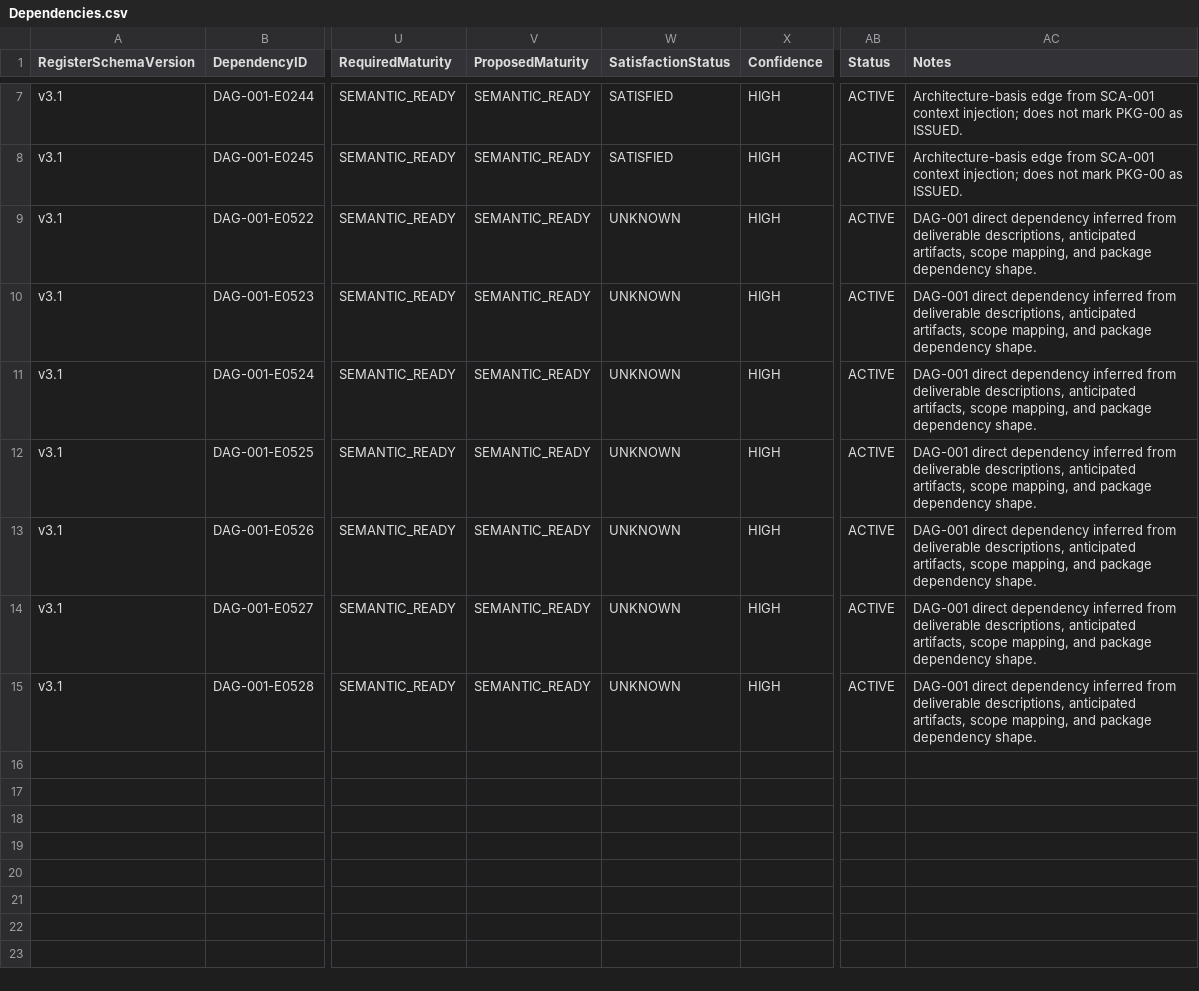
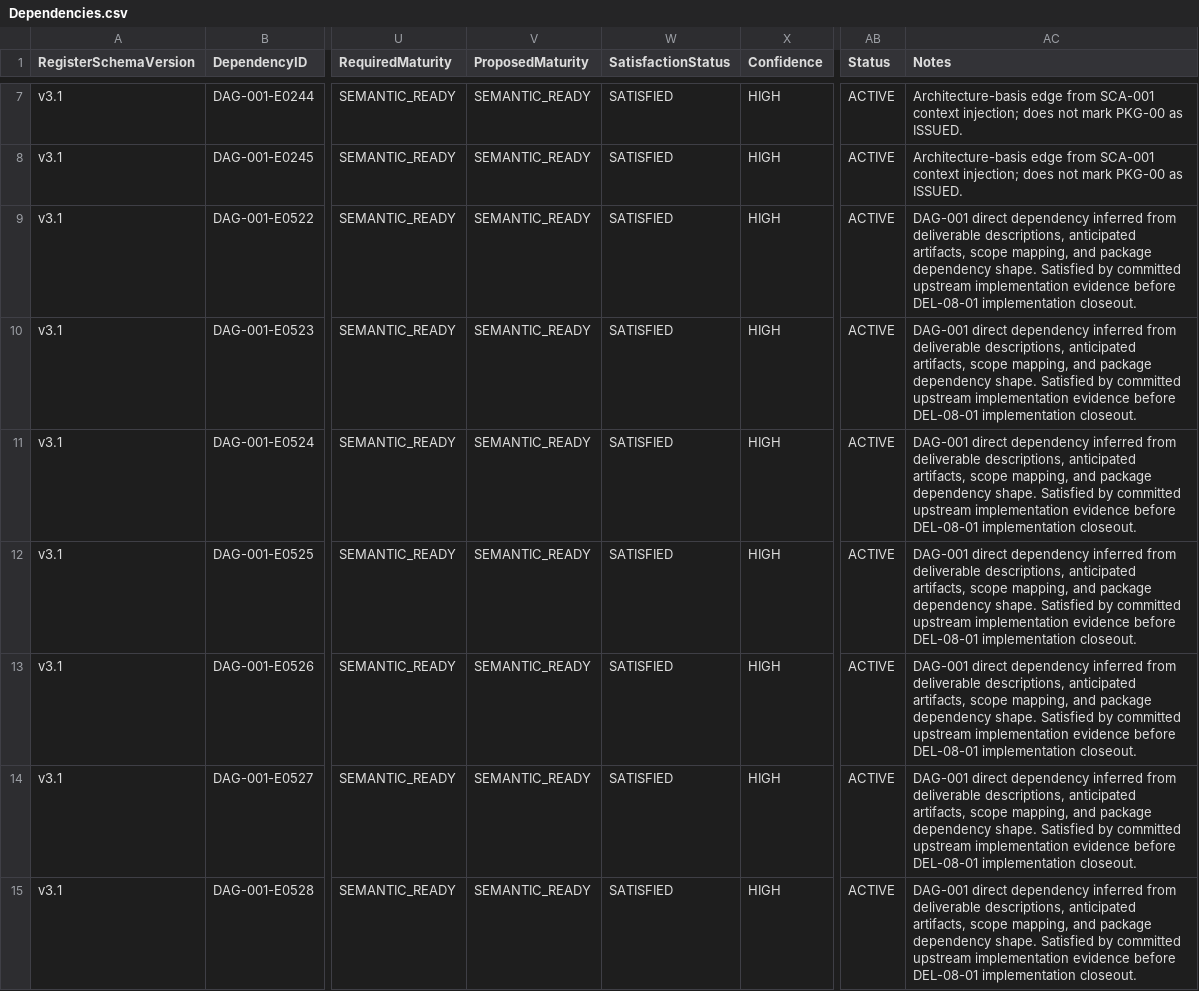
Before and after one commit to sgttomas/chirality-piping, a CSV file: execution/PKG-08_Reporting, Audit, and Reproducibility/1_Working/DEL-08-01_Calculation report generator/Dependencies.csv, drawn as a sheet; only a part is shown, gaps mark what is left out; the diff names each change by its address in the sheet, - before the commit and + after, or states it on an @@ line.

Commit message:
schema: add calculation report generator contract

```diff
--- a/execution/PKG-08_Reporting, Audit, and Reproducibility/1_Working/DEL-08-01_Calculation report generator/Dependencies.csv
+++ b/execution/PKG-08_Reporting, Audit, and Reproducibility/1_Working/DEL-08-01_Calculation report generator/Dependencies.csv
-W9:W15 (SatisfactionStatus): UNKNOWN
+W9:W15 (SatisfactionStatus): SATISFIED
-AC9:AC15 (Notes): …dependency shape.
+AC9:AC15 (Notes): …dependency shape. Satisfied by committed upstream implementation evidence before DEL-08-01 implementation closeout.
```
Also changed, not shown: execution/_Coordination/DEV-001_BLOCKER_QUEUE.csv, execution/_Coordination/DEV-001_IMPLEMENTATION_EVIDENCE.csv, 13 other files.
